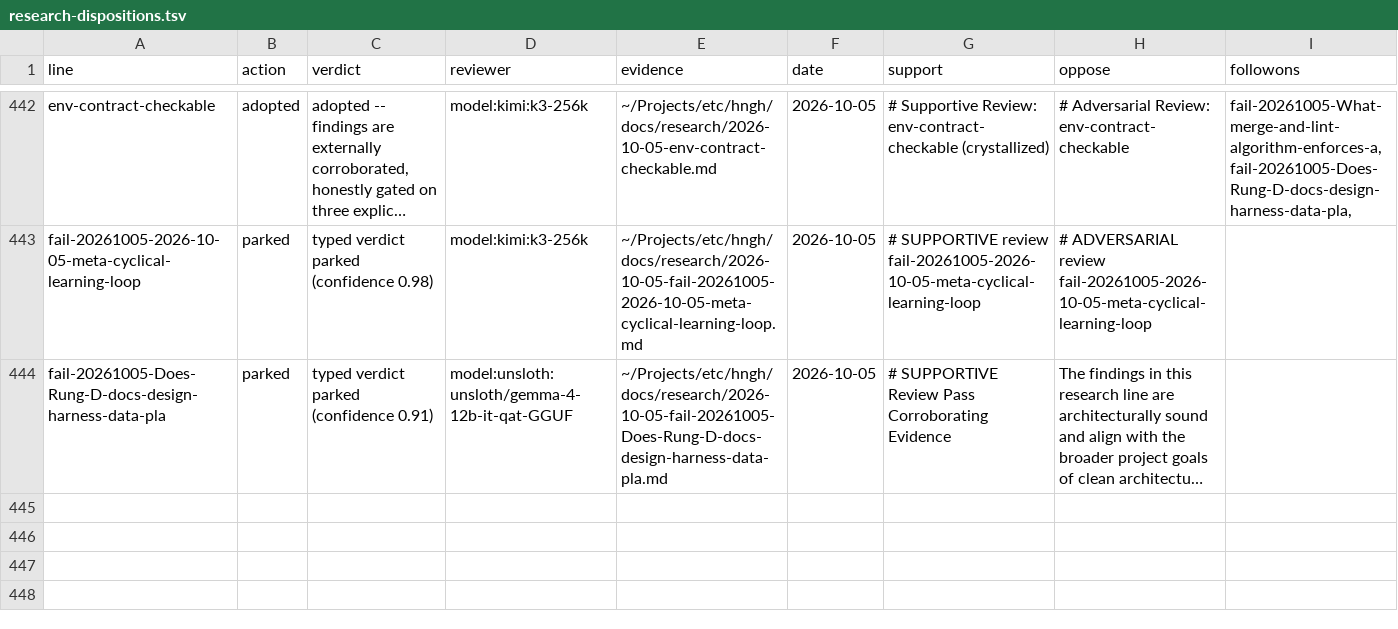
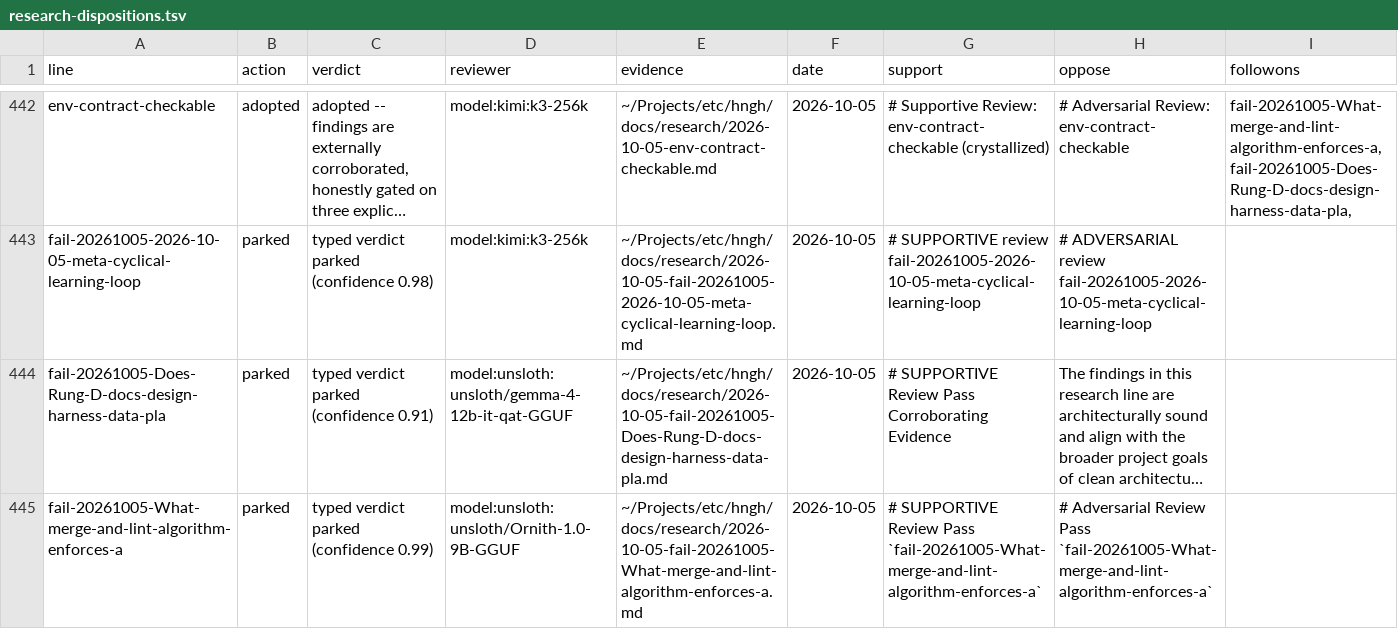
Before and after one commit to boundring/hngh, a TSV file: automation/research-dispositions.tsv, drawn as a sheet; only a part is shown, gaps mark what is left out; long unchanged cells end in …; the diff names each change by its address in the sheet, - before the commit and + after, or states it on an @@ line.

Commit message:
research: fail-20261005-What-merge-and-lint-algorithm-enforces-a reviewed-parked

```diff
--- a/automation/research-dispositions.tsv
+++ b/automation/research-dispositions.tsv
+row 445: fail-20261005-What-merge-and-lint-algorithm-enforces-a | parked | typed verdict parked (confidence 0.99) | model:unsloth:unsloth/Ornith-1.0-9B-GGUF | ~/Projects/etc/hngh/docs/research/2026-10-05-fail-20261005-What-merge-and-lint-algorithm-enforces-a.md | 2026-10-05 | # SUPPORTIVE Review Pass `fail-20261005-What-merge-and-lint-algorithm-enforces-a` | # Adversarial Review Pass `fail-20261005-What-merge-and-lint-algorithm-enforces-a`
```
Also changed, not shown: automation/research-lines.tsv.
